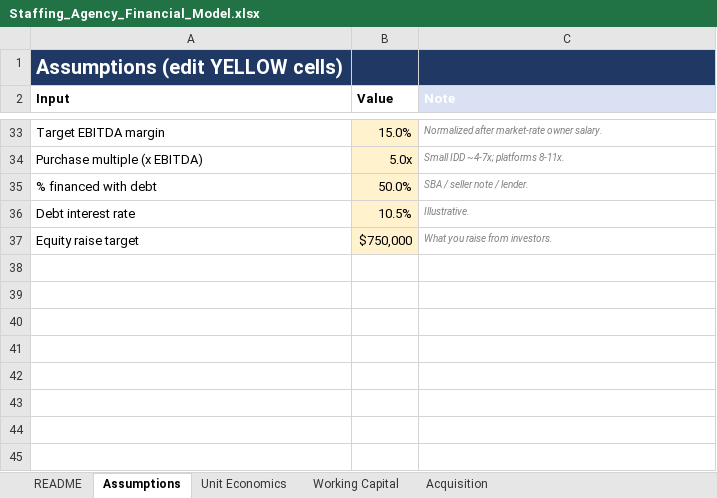
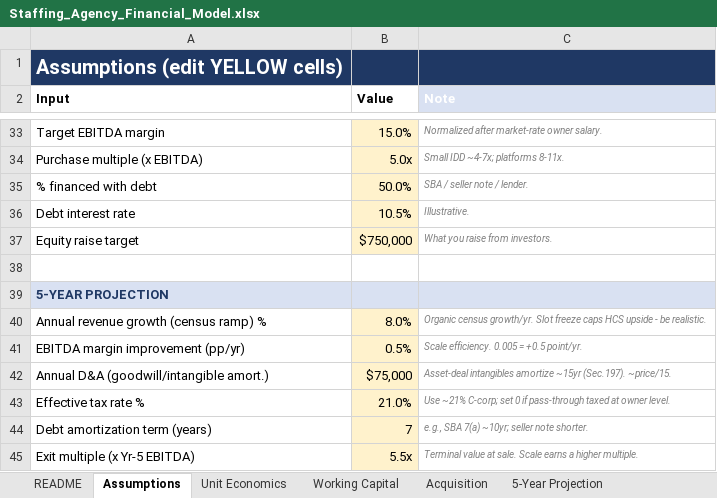
Before and after one commit to mastahsamonte-stack/orbit, an Excel workbook: staffing-agency-plan/Staffing_Agency_Financial_Model.xlsx, sheet Assumptions, drawn as a sheet; only a part is shown, gaps mark what is left out; values as stored, in another font and other column widths than the file's, no borders; the diff names each change by its address in the sheet, - before the commit and + after, or states it on an @@ line.

```diff
--- a/staffing-agency-plan/Staffing_Agency_Financial_Model.xlsx (sheet Assumptions)
+++ b/staffing-agency-plan/Staffing_Agency_Financial_Model.xlsx (sheet Assumptions)
+sheet tab: 5-Year Projection
+row 38: (empty)
+row 39: 5-YEAR PROJECTION
+row 40: Annual revenue growth (census ramp) % | 8.0% | Organic census growth/yr. Slot freeze caps HCS upside - be realistic.
+row 41: EBITDA margin improvement (pp/yr) | 0.5% | Scale efficiency. 0.005 = +0.5 point/yr.
+row 42: Annual D&A (goodwill/intangible amort.) | $75,000 | Asset-deal intangibles amortize ~15yr (Sec.197). ~price/15.
+row 43: Effective tax rate % | 21.0% | Use ~21% C-corp; set 0 if pass-through taxed at owner level.
+row 44: Debt amortization term (years) | 7 | e.g., SBA 7(a) ~10yr; seller note shorter.
+row 45: Exit multiple (x Yr-5 EBITDA) | 5.5x | Terminal value at sale. Scale earns a higher multiple.
```
Also changed, not shown: sheet Unit Economics, sheet README, 1 other file.
